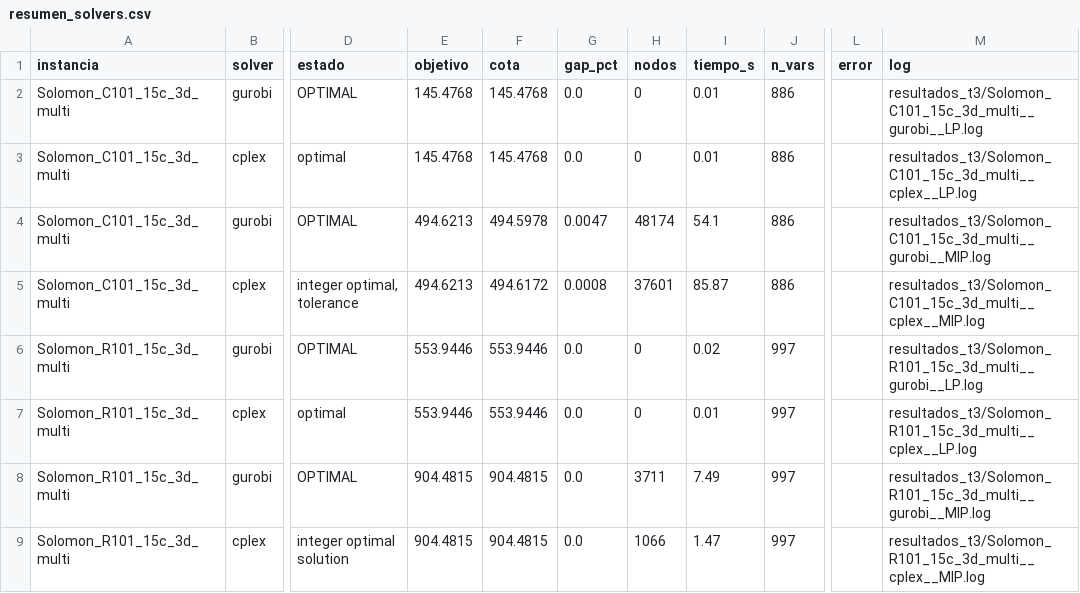
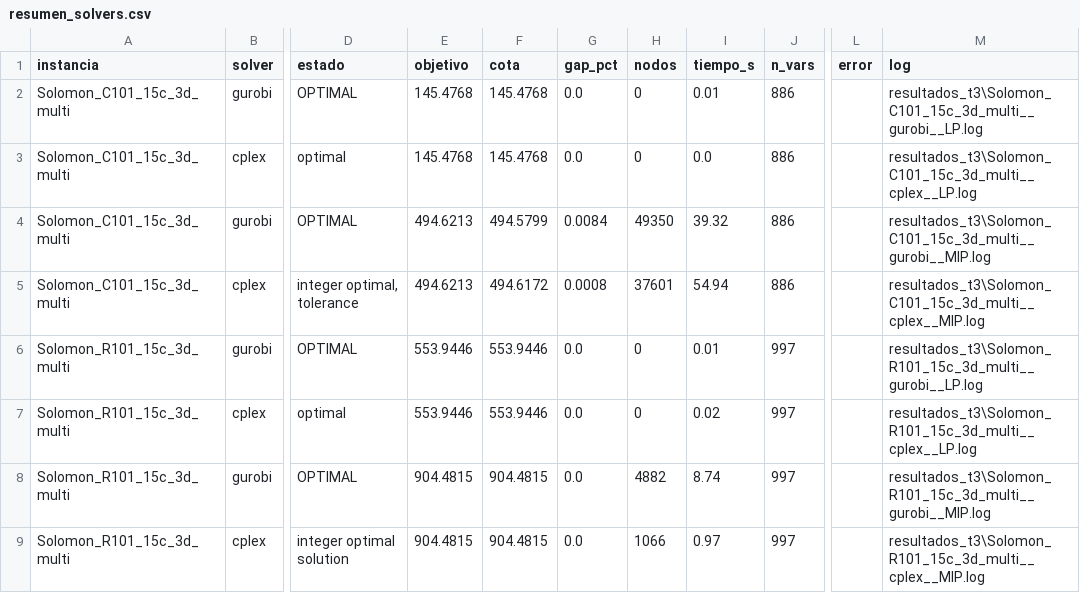
Before and after one commit to pyrrss/t3-opti, a CSV file: resultados_t3/resumen_solvers.csv, drawn as a sheet; only a part is shown, gaps mark what is left out; the diff names each change by its address in the sheet, - before the commit and + after, or states it on an @@ line.

Commit message:
feat: resultados

```diff
--- a/resultados_t3/resumen_solvers.csv
+++ b/resultados_t3/resumen_solvers.csv
-M2 (log): resultados_t3/Solomon_C101_15c_3d_multi__gurobi__LP.log
+M2 (log): resultados_t3\Solomon_C101_15c_3d_multi__gurobi__LP.log
-I3 (tiempo_s): 0.01
+I3 (tiempo_s): 0.0
-M3 (log): resultados_t3/Solomon_C101_15c_3d_multi__cplex__LP.log
+M3 (log): resultados_t3\Solomon_C101_15c_3d_multi__cplex__LP.log
-F4 (cota): 494.5978
+F4 (cota): 494.5799
-G4 (gap_pct): 0.0047
+G4 (gap_pct): 0.0084
-H4 (nodos): 48174
+H4 (nodos): 49350
-I4 (tiempo_s): 54.1
+I4 (tiempo_s): 39.32
-M4 (log): resultados_t3/Solomon_C101_15c_3d_multi__gurobi__MIP.log
+M4 (log): resultados_t3\Solomon_C101_15c_3d_multi__gurobi__MIP.log
-I5 (tiempo_s): 85.87
+I5 (tiempo_s): 54.94
-M5 (log): resultados_t3/Solomon_C101_15c_3d_multi__cplex__MIP.log
+M5 (log): resultados_t3\Solomon_C101_15c_3d_multi__cplex__MIP.log
-I6 (tiempo_s): 0.02
+I6 (tiempo_s): 0.01
-M6 (log): resultados_t3/Solomon_R101_15c_3d_multi__gurobi__LP.log
+M6 (log): resultados_t3\Solomon_R101_15c_3d_multi__gurobi__LP.log
-I7 (tiempo_s): 0.01
+I7 (tiempo_s): 0.02
-M7 (log): resultados_t3/Solomon_R101_15c_3d_multi__cplex__LP.log
+M7 (log): resultados_t3\Solomon_R101_15c_3d_multi__cplex__LP.log
-H8 (nodos): 3711
+H8 (nodos): 4882
-I8 (tiempo_s): 7.49
+I8 (tiempo_s): 8.74
-M8 (log): resultados_t3/Solomon_R101_15c_3d_multi__gurobi__MIP.log
+M8 (log): resultados_t3\Solomon_R101_15c_3d_multi__gurobi__MIP.log
-I9 (tiempo_s): 1.47
+I9 (tiempo_s): 0.97
-M9 (log): resultados_t3/Solomon_R101_15c_3d_multi__cplex__MIP.log
+M9 (log): resultados_t3\Solomon_R101_15c_3d_multi__cplex__MIP.log
```
Also changed, not shown: 8 other files.
